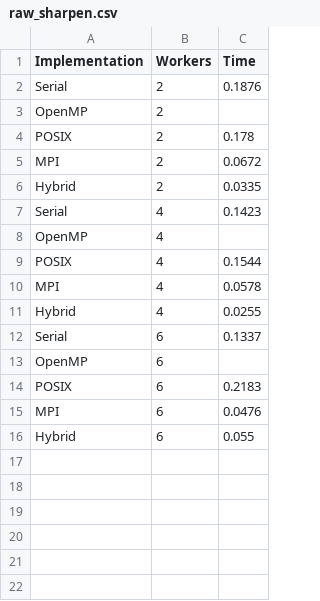
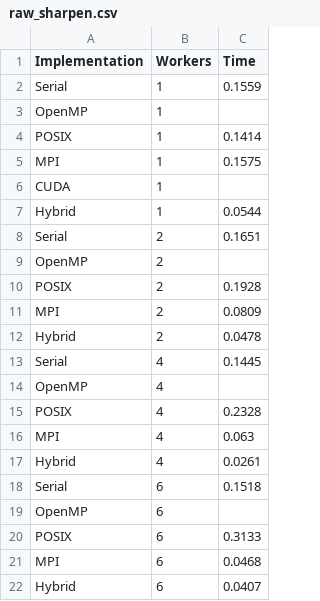
Before and after one commit to PiyumalKK/Parallel-Image-Convolution, a CSV file: report/data/raw_sharpen.csv, drawn as a sheet.

```diff
--- a/report/data/raw_sharpen.csv
+++ b/report/data/raw_sharpen.csv
@@ -1,16 +1,22 @@
 Implementation,Workers,Time
-Serial,2,0.1876
+Serial,1,0.1559
+OpenMP,1,
+POSIX,1,0.1414
+MPI,1,0.1575
+CUDA,1,
+Hybrid,1,0.0544
+Serial,2,0.1651
 OpenMP,2,
-POSIX,2,0.178
-MPI,2,0.0672
-Hybrid,2,0.0335
-Serial,4,0.1423
+POSIX,2,0.1928
+MPI,2,0.0809
+Hybrid,2,0.0478
+Serial,4,0.1445
 OpenMP,4,
-POSIX,4,0.1544
-MPI,4,0.0578
-Hybrid,4,0.0255
-Serial,6,0.1337
+POSIX,4,0.2328
+MPI,4,0.063
+Hybrid,4,0.0261
+Serial,6,0.1518
 OpenMP,6,
-POSIX,6,0.2183
-MPI,6,0.0476
-Hybrid,6,0.055
+POSIX,6,0.3133
+MPI,6,0.0468
+Hybrid,6,0.0407
```
Also changed, not shown: report/data/raw_blur.csv, report/data/raw_edge.csv, 11 other files.
